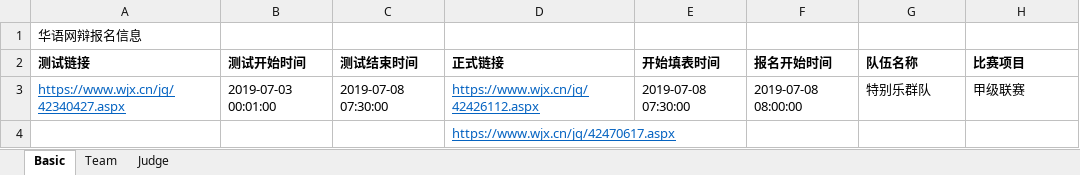
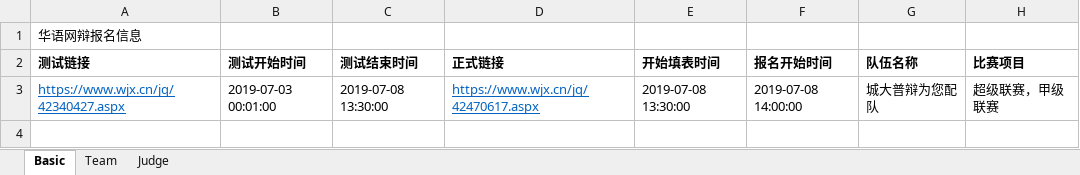
Before and after one commit to CITYUPDT/Simulate-Submit-Online-Form, an Excel workbook: test.xlsx, sheet Basic, drawn as a sheet; values as stored, in another font and other column widths than the file's, no borders; the diff names each change by its address in the sheet, - before the commit and + after, or states it on an @@ line.

```diff
--- a/test.xlsx (sheet Basic)
+++ b/test.xlsx (sheet Basic)
-C3 (测试结束时间): 2019-07-08 07:30:00
+C3 (测试结束时间): 2019-07-08 13:30:00
-D3 (正式链接): https://www.wjx.cn/jq/42426112.aspx
+D3 (正式链接): https://www.wjx.cn/jq/42470617.aspx
-E3 (开始填表时间): 2019-07-08 07:30:00
+E3 (开始填表时间): 2019-07-08 13:30:00
-F3 (报名开始时间): 2019-07-08 08:00:00
+F3 (报名开始时间): 2019-07-08 14:00:00
-G3 (队伍名称): 特别乐群队
+G3 (队伍名称): 城大普辩为您配队
-H3 (比赛项目): 甲级联赛
+H3 (比赛项目): 超级联赛，甲级联赛
-row 4:  |  |  | https://www.wjx.cn/jq/42470617.aspx
```
Also changed, not shown: sheet Team, sheet Judge, 4 other files.
